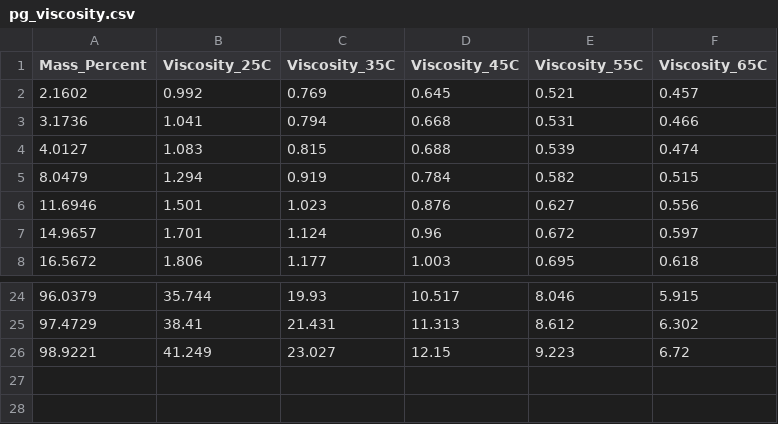
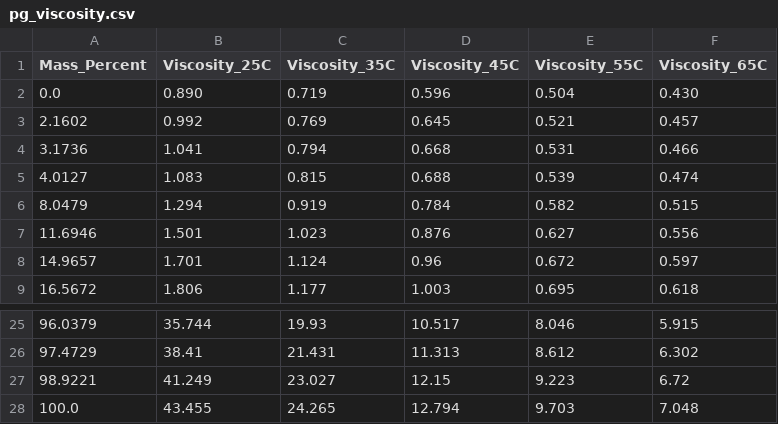
Before and after one commit to niklasreeker/sim_par_ink_prop, a CSV file: tables_parameters/pg_viscosity.csv, drawn as a sheet; only a part is shown, gaps mark what is left out.

Commit message:
pg_viscosity 0% und 100% ergänzt

```diff
--- a/tables_parameters/pg_viscosity.csv
+++ b/tables_parameters/pg_viscosity.csv
@@ -1,2 +1,3 @@
 Mass_Percent,Viscosity_25C,Viscosity_35C,Viscosity_45C,Viscosity_55C,Viscosity_65C
+0.0,0.890,0.719,0.596,0.504,0.430
 2.1602,0.992,0.769,0.645,0.521,0.457
@@ -26 +27,2 @@ Mass_Percent,Viscosity_25C,Viscosity_35C,Viscosity_45C,Viscosity_55C,Viscosity_6
 98.9221,41.249,23.027,12.15,9.223,6.72
+100.0,43.455,24.265,12.794,9.703,7.048
```
